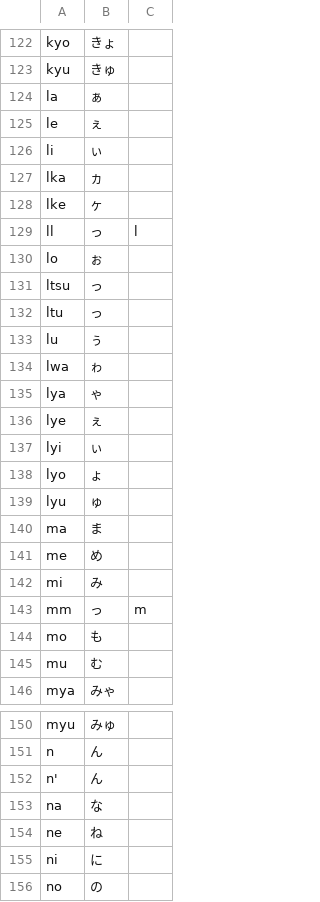
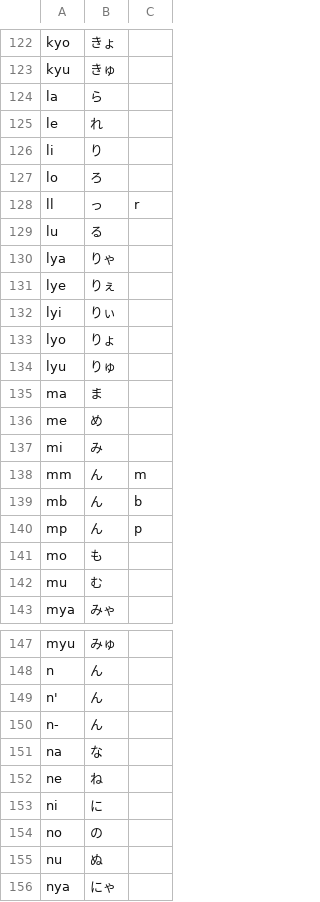
Before and after one commit to tshatrov/ichiran, a CSV file: data/romaji-map.csv, drawn as a sheet; only a part is shown, gaps mark what is left out; the shorter side is filled out with more unchanged rows.

Commit message:
romaji to kana conversion

```diff
--- a/data/romaji-map.csv
+++ b/data/romaji-map.csv
@@ -123,18 +123,13 @@ kyo	きょ
 kyu	きゅ
-la	ぁ
-le	ぇ
-li	ぃ
-lka	ヵ
-lke	ヶ
-ll	っ	l
-lo	ぉ
-ltsu	っ
-ltu	っ
-lu	ぅ
-lwa	ゎ
-lya	ゃ
-lye	ぇ
-lyi	ぃ
-lyo	ょ
-lyu	ゅ
+la	ら
+le	れ
+li	り
+lo	ろ
+ll	っ	r
+lu	る
+lya	りゃ
+lye	りぇ
+lyi	りぃ
+lyo	りょ
+lyu	りゅ
 ma	ま
@@ -142,3 +137,5 @@ me	め
 mi	み
-mm	っ	m
+mm	ん	m
+mb	ん	b
+mp	ん	p
 mo	も
@@ -152,2 +149,3 @@ n	ん
 n'	ん
+n-	ん
 na	な
```
Also changed, not shown: 1 other file.
